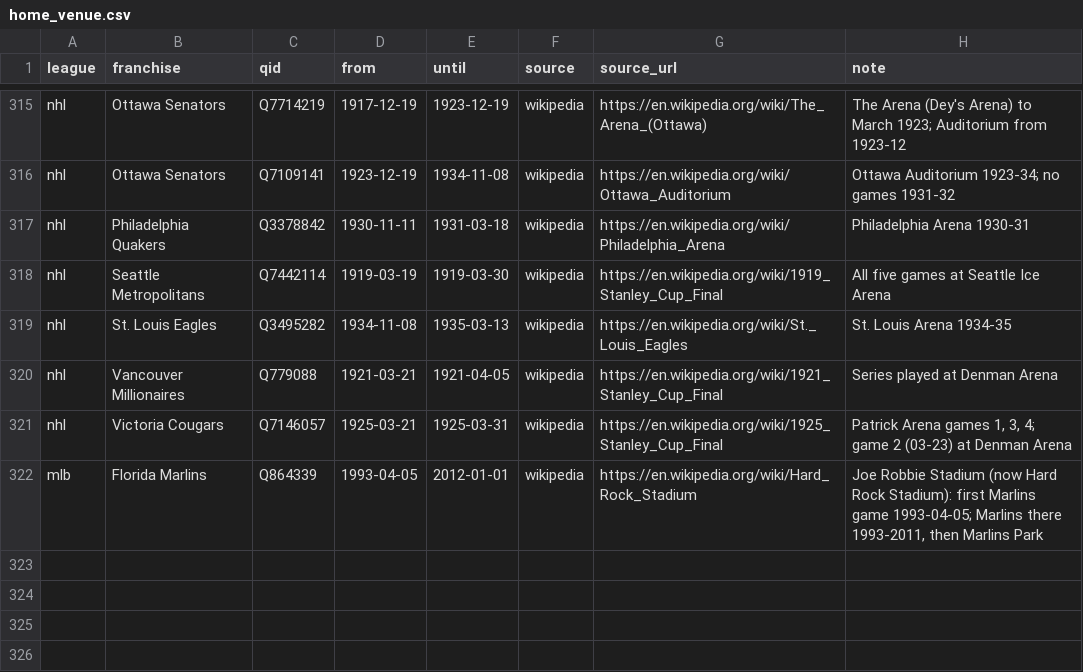
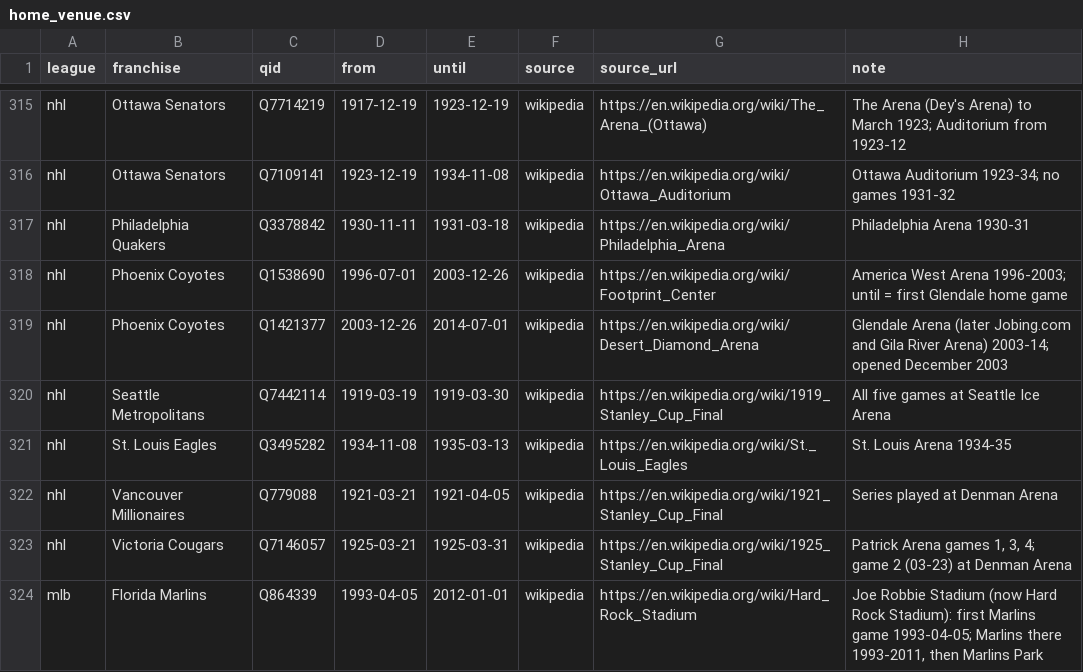
Before and after one commit to spxis/spx-stats, a CSV file: db/seed/home_venue.csv, drawn as a sheet; only a part is shown, gaps mark what is left out.

Commit message:
feat(web): map both countries; venues for old names

```diff
--- a/db/seed/home_venue.csv
+++ b/db/seed/home_venue.csv
@@ -317,2 +317,4 @@ nhl,Ottawa Senators,Q7109141,1923-12-19,1934-11-08,wikipedia,https://en.wikipedi
 nhl,Philadelphia Quakers,Q3378842,1930-11-11,1931-03-18,wikipedia,https://en.wikipedia.org/wiki/Philadelphia_Arena,Philadelphia Arena 1930-31
+nhl,Phoenix Coyotes,Q1538690,1996-07-01,2003-12-26,wikipedia,https://en.wikipedia.org/wiki/Footprint_Center,America West Arena 1996-2003; until = first Glendale home game
+nhl,Phoenix Coyotes,Q1421377,2003-12-26,2014-07-01,wikipedia,https://en.wikipedia.org/wiki/Desert_Diamond_Arena,Glendale Arena (later Jobing.com and Gila River Arena) 2003-14; opened December 2003
 nhl,Seattle Metropolitans,Q7442114,1919-03-19,1919-03-30,wikipedia,https://en.wikipedia.org/wiki/1919_Stanley_Cup_Final,All five games at Seattle Ice Arena
```
Also changed, not shown: 10 other files.
